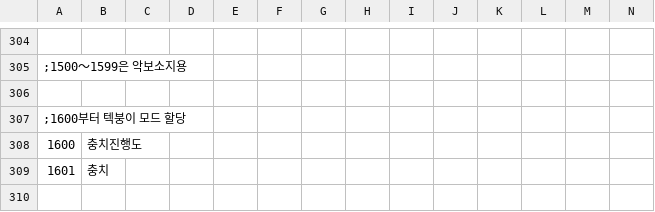
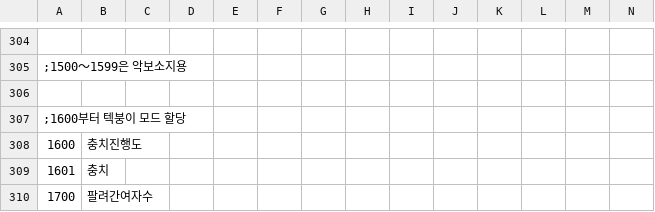
Before and after one commit to keisiki/TWKR-Textbung, a CSV file: CSV/FLAG.csv, drawn as a sheet; only a part is shown, gaps mark what is left out; rows hold the shown columns only; the diff names each change by its address in the sheet, - before the commit and + after, or states it on an @@ line.

```diff
--- a/CSV/FLAG.csv
+++ b/CSV/FLAG.csv
+row 310: 1700 | 팔려간여자수
```
Also changed, not shown: CSV/Talent.csv, CSV/exp.csv, 4 other files.
